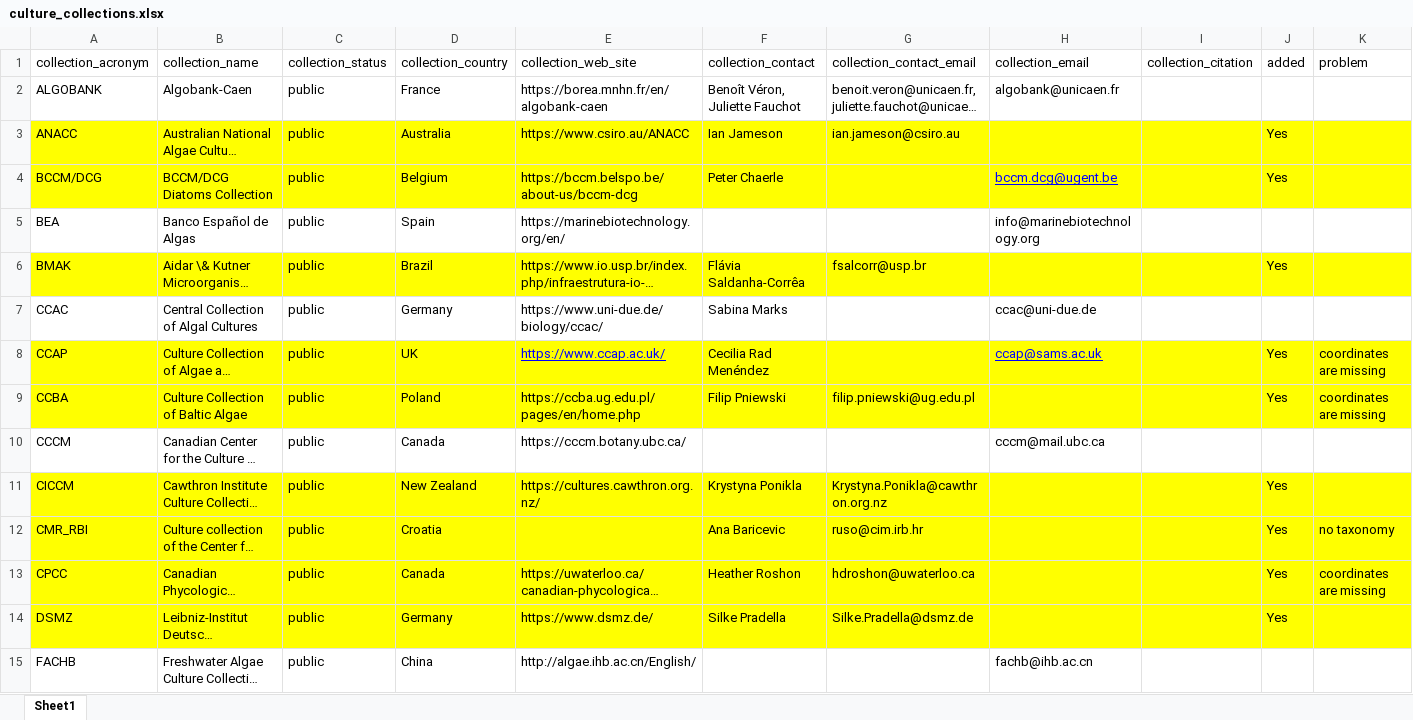
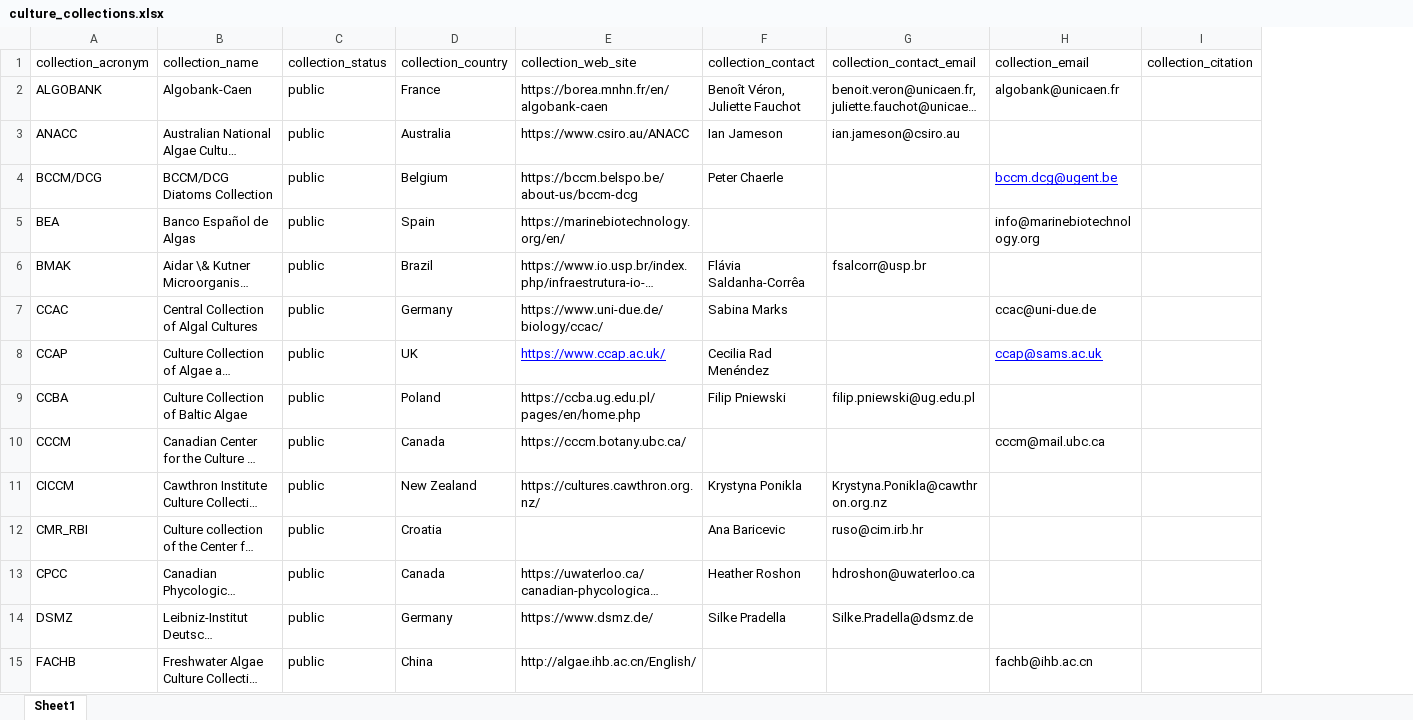
Before and after one commit to vaulot/Chapter-2023-Vaulot-Diatom-cultures, an Excel workbook: culture_collections.xlsx, sheet Sheet1, drawn as a sheet; only a part is shown; long unchanged cells end in …; values as stored, in another font and other column widths than the file's, no borders; charts and pictures not drawn; the diff covers the shown part only; the diff names each change by its address in the sheet, - before the commit and + after, or states it on an @@ line.

Commit message:
Update culture_collections.xlsx

```diff
--- a/culture_collections.xlsx (sheet Sheet1)
+++ b/culture_collections.xlsx (sheet Sheet1)
-column J (added), rows 3-14: Yes | Yes |  | Yes |  | Yes | Yes |  | Yes | Yes | Yes | Yes
-column K (problem), rows 8-13: coordinates are missing | coordinates are missing |  |  | no taxonomy | coordinates are missing
-A3:I4 fill: #FFFF00
+A3:I4 fill: none
-A6:I6 fill: #FFFF00
+A6:I6 fill: none
-A8:I9 fill: #FFFF00
+A8:I9 fill: none
-A11:I14 fill: #FFFF00
+A11:I14 fill: none
```
Also changed, not shown: cell formats elsewhere in this sheet.
